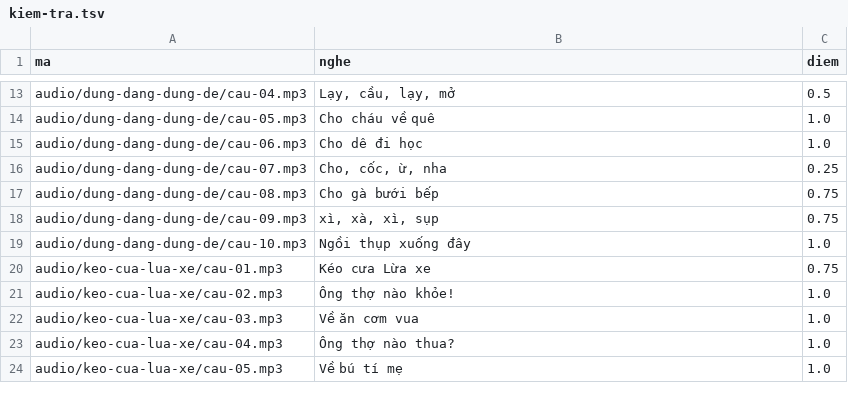
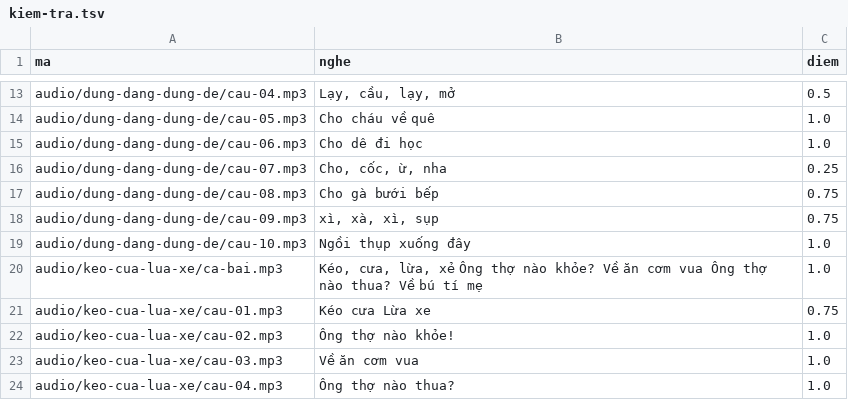
Before and after one commit to CVCEC/hatca, a TSV file: giong-ai/kiem-tra.tsv, drawn as a sheet; only a part is shown, gaps mark what is left out; the shorter side is filled out with more unchanged rows.

```diff
--- a/giong-ai/kiem-tra.tsv
+++ b/giong-ai/kiem-tra.tsv
@@ -19,2 +19,3 @@ audio/dung-dang-dung-de/cau-09.mp3	xì, xà, xì, sụp	0.75
 audio/dung-dang-dung-de/cau-10.mp3	Ngồi thụp xuống đây	1.0
+audio/keo-cua-lua-xe/ca-bai.mp3	Kéo, cưa, lừa, xẻ Ông thợ nào khỏe? Về ăn cơm vua Ông thợ nào thua? Về bú tí mẹ	1.0
 audio/keo-cua-lua-xe/cau-01.mp3	Kéo cưa Lừa xe	0.75
```
Also changed, not shown: 4 other files.
